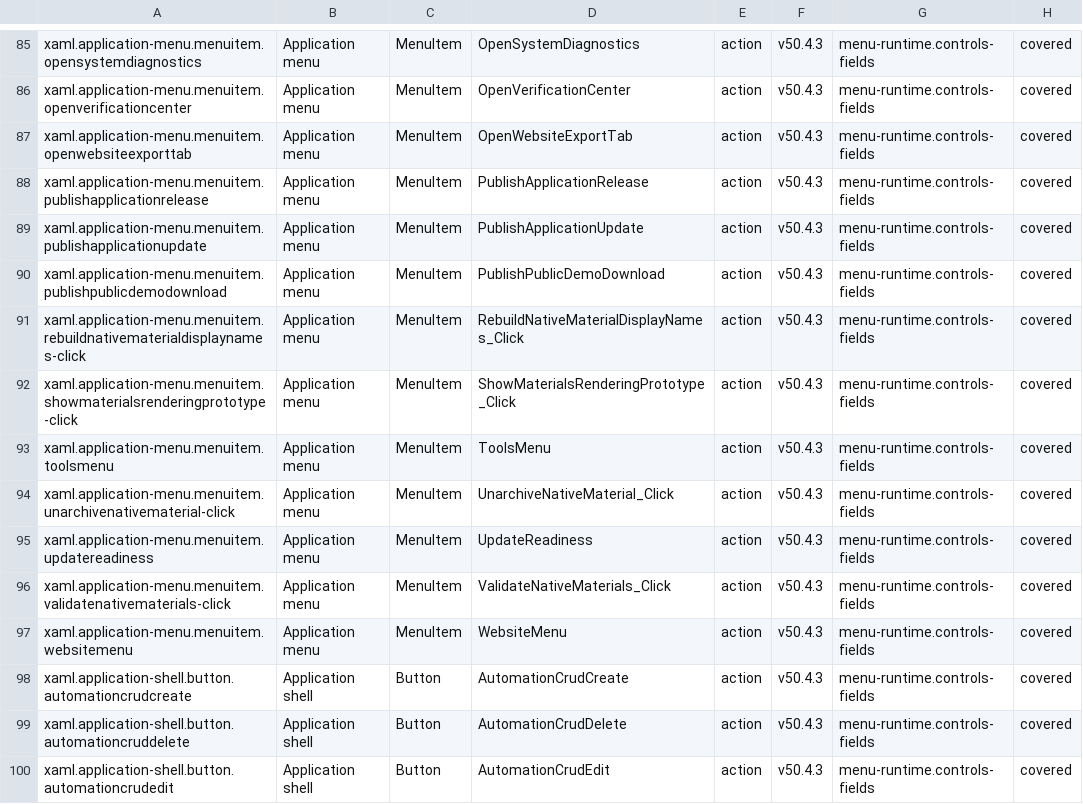
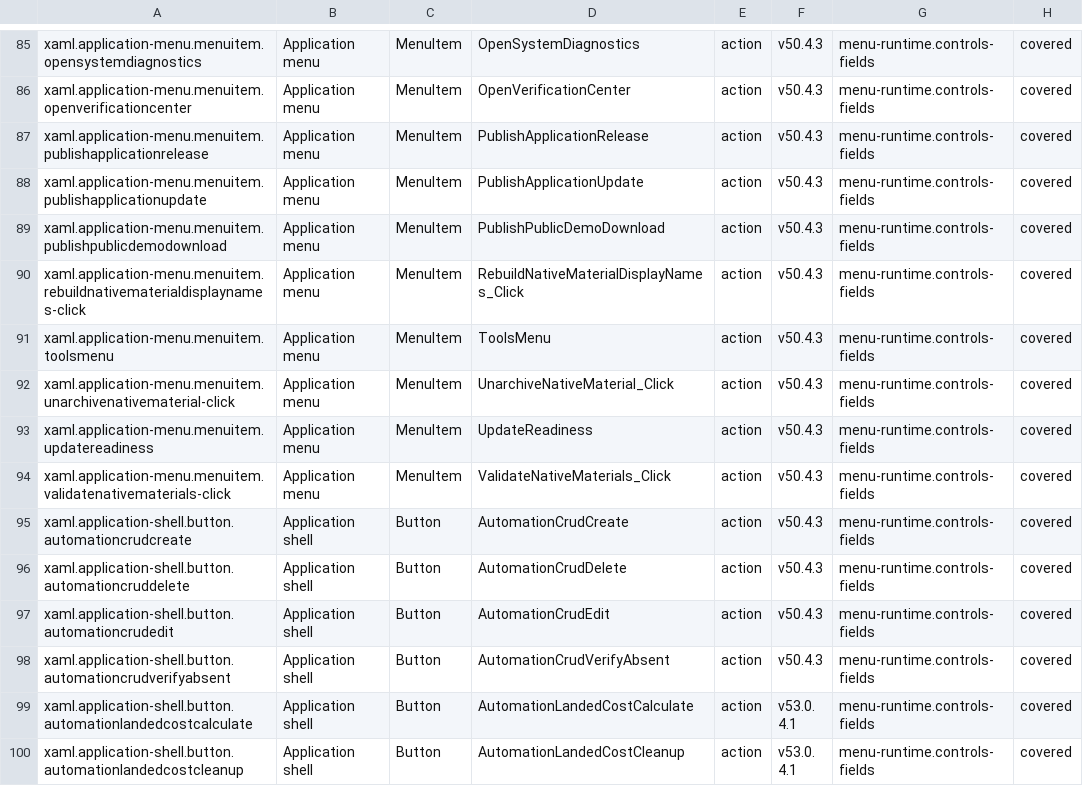
Before and after one commit to marteinnsig/3DP-Iceland-FilamentDB, a TSV file: Docs/HelpControlInventory.tsv, drawn as a sheet; only a part is shown, gaps mark what is left out; the shorter side is filled out with more unchanged rows.

```diff
--- a/Docs/HelpControlInventory.tsv
+++ b/Docs/HelpControlInventory.tsv
@@ -86,3 +86,2 @@ xaml.application-menu.menuitem.opensystemdiagnostics	Application menu	MenuItem	O
 xaml.application-menu.menuitem.openverificationcenter	Application menu	MenuItem	OpenVerificationCenter	action	v50.4.3	menu-runtime.controls-fields	covered
-xaml.application-menu.menuitem.openwebsiteexporttab	Application menu	MenuItem	OpenWebsiteExportTab	action	v50.4.3	menu-runtime.controls-fields	covered
 xaml.application-menu.menuitem.publishapplicationrelease	Application menu	MenuItem	PublishApplicationRelease	action	v50.4.3	menu-runtime.controls-fields	covered
@@ -91,3 +90,2 @@ xaml.application-menu.menuitem.publishpublicdemodownload	Application menu	MenuIt
 xaml.application-menu.menuitem.rebuildnativematerialdisplaynames-click	Application menu	MenuItem	RebuildNativeMaterialDisplayNames_Click	action	v50.4.3	menu-runtime.controls-fields	covered
-xaml.application-menu.menuitem.showmaterialsrenderingprototype-click	Application menu	MenuItem	ShowMaterialsRenderingPrototype_Click	action	v50.4.3	menu-runtime.controls-fields	covered
 xaml.application-menu.menuitem.toolsmenu	Application menu	MenuItem	ToolsMenu	action	v50.4.3	menu-runtime.controls-fields	covered
@@ -96,3 +94,2 @@ xaml.application-menu.menuitem.updatereadiness	Application menu	MenuItem	UpdateR
 xaml.application-menu.menuitem.validatenativematerials-click	Application menu	MenuItem	ValidateNativeMaterials_Click	action	v50.4.3	menu-runtime.controls-fields	covered
-xaml.application-menu.menuitem.websitemenu	Application menu	MenuItem	WebsiteMenu	action	v50.4.3	menu-runtime.controls-fields	covered
 xaml.application-shell.button.automationcrudcreate	Application shell	Button	AutomationCrudCreate	action	v50.4.3	menu-runtime.controls-fields	covered
```
Also changed, not shown: 11 other files.
